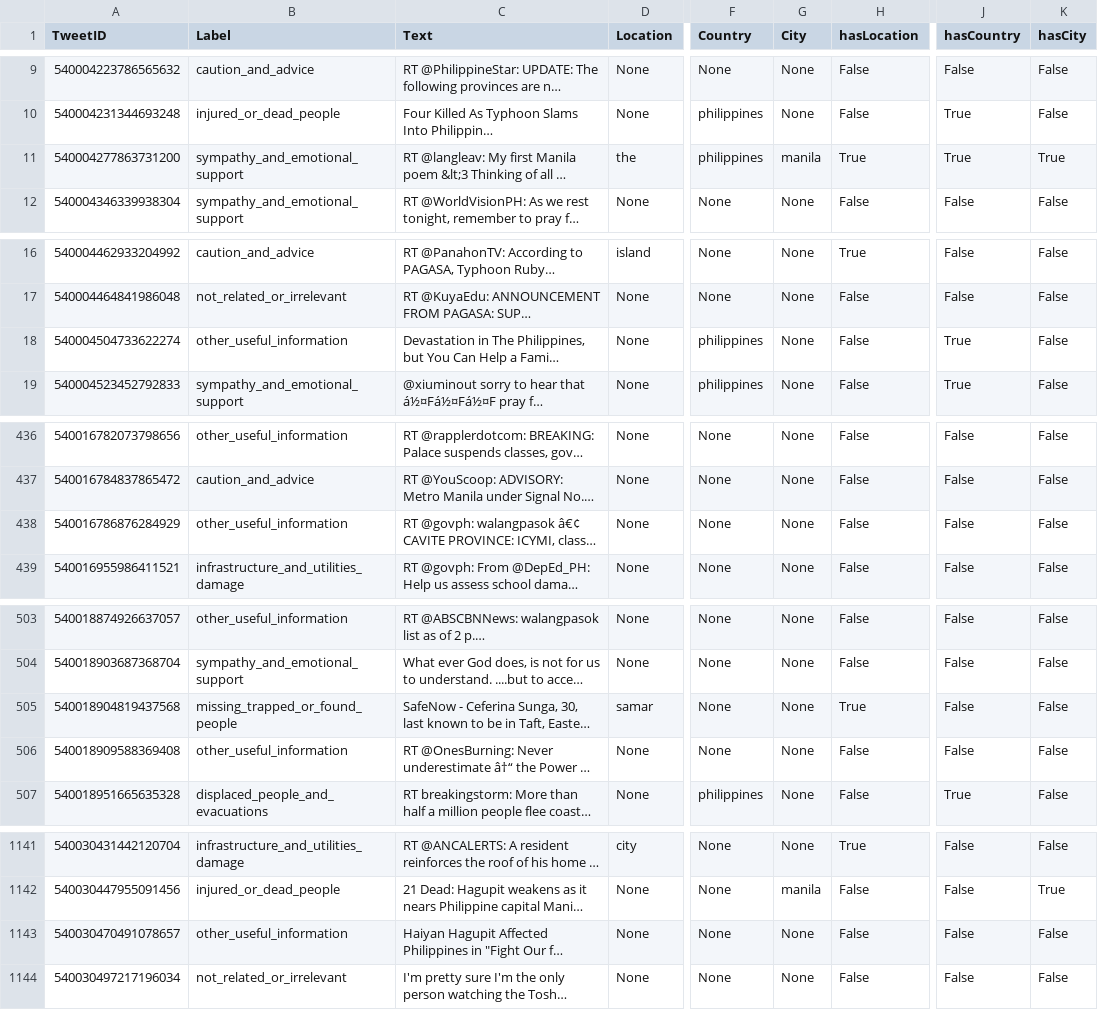
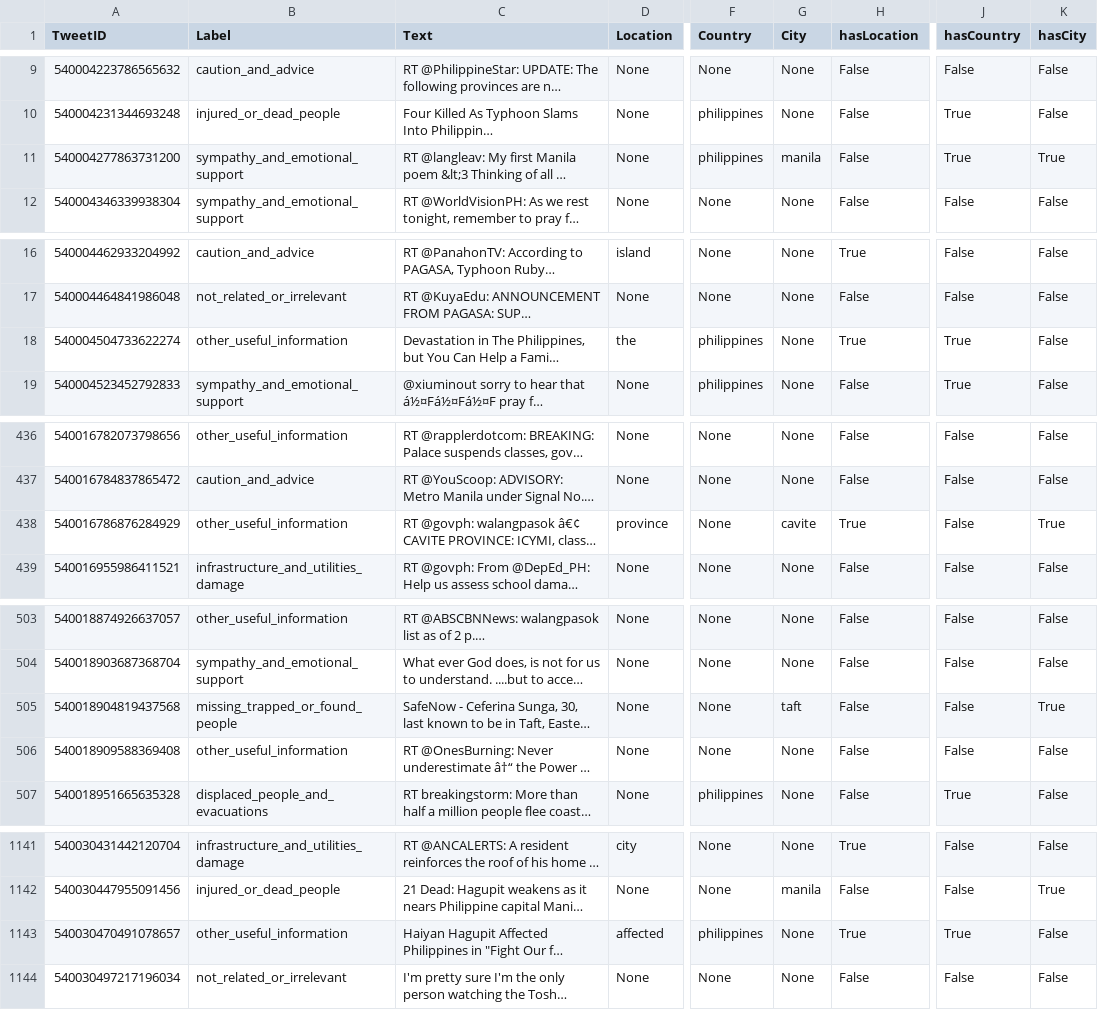
Before and after one commit to FlavioC182/Crisis-tweets-analysis, a CSV file: MetaData/2014_typhon_hagupit_text_NLP.csv, drawn as a sheet; only a part is shown, gaps mark what is left out; long unchanged cells end in …; the diff covers the shown part only; the diff names each change by its address in the sheet, - before the commit and + after, or states it on an @@ line.

```diff
--- a/MetaData/2014_typhon_hagupit_text_NLP.csv
+++ b/MetaData/2014_typhon_hagupit_text_NLP.csv
-D11 (Location): the
+D11 (Location): None
-H11 (hasLocation): True
+H11 (hasLocation): False
-D18 (Location): None
+D18 (Location): the
-H18 (hasLocation): False
+H18 (hasLocation): True
-D438 (Location): None
+D438 (Location): province
-G438 (City): None
+G438 (City): cavite
-H438 (hasLocation): False
+H438 (hasLocation): True
-K438 (hasCity): False
+K438 (hasCity): True
-D505 (Location): samar
+D505 (Location): None
-G505 (City): None
+G505 (City): taft
-H505 (hasLocation): True
+H505 (hasLocation): False
-K505 (hasCity): False
+K505 (hasCity): True
-D1143 (Location): None
+D1143 (Location): affected
-F1143 (Country): None
+F1143 (Country): philippines
-H1143 (hasLocation): False
+H1143 (hasLocation): True
-J1143 (hasCountry): False
+J1143 (hasCountry): True
```
Also changed, not shown: 41 edited cells elsewhere in this file, 21 other files.
